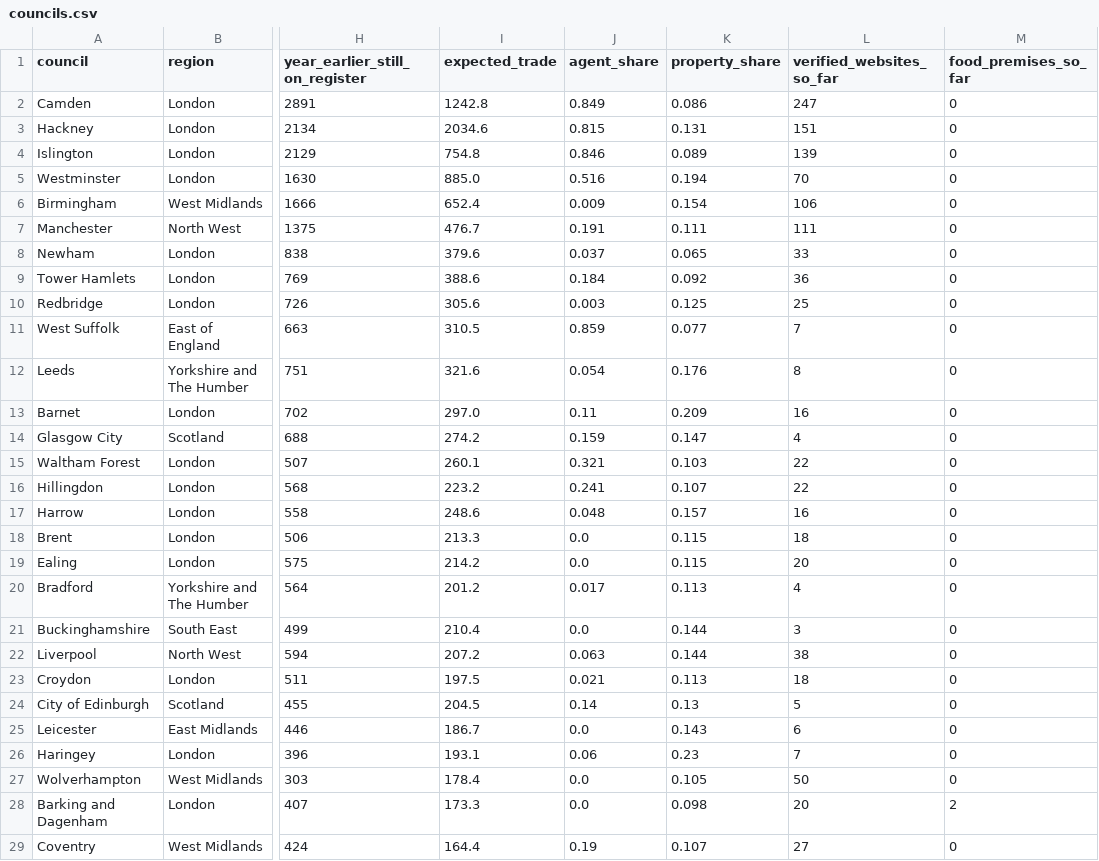
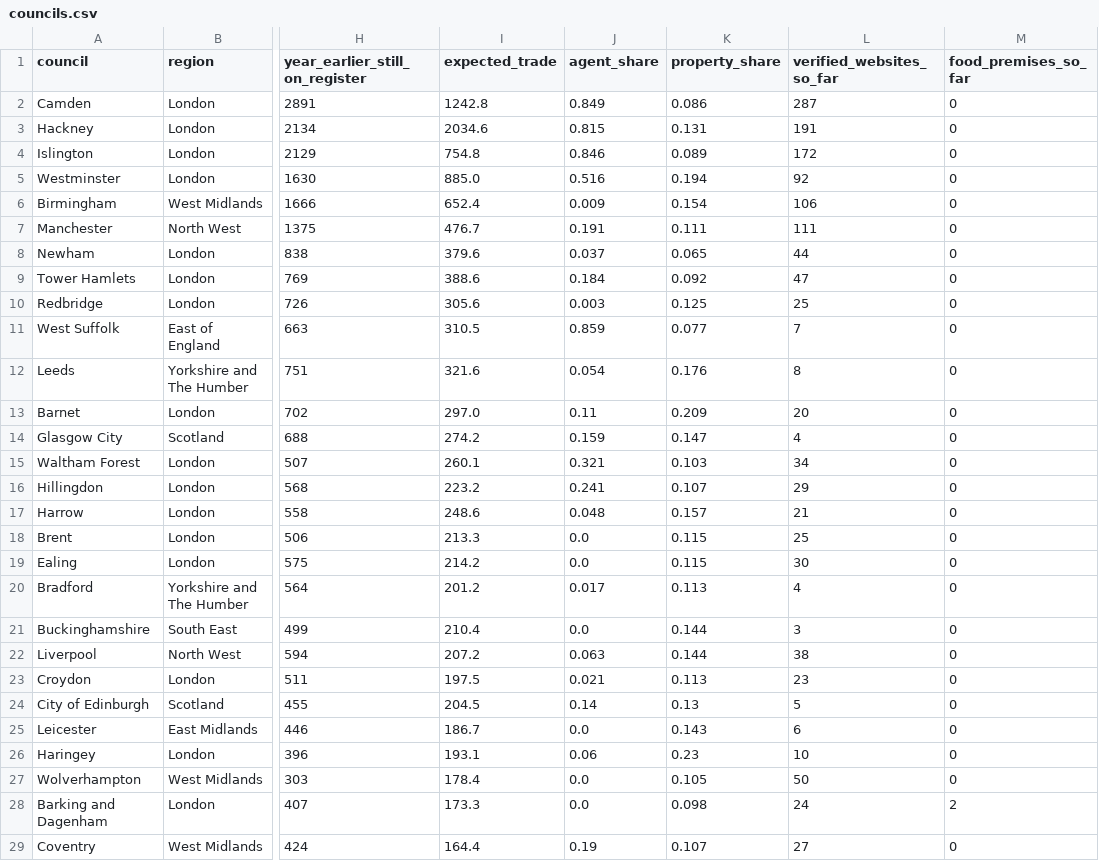
Before and after one commit to Mval1984/salenovo-open-data, a CSV file: index/2026-07/councils.csv, drawn as a sheet; only a part is shown, gaps mark what is left out; the diff covers the shown part only; the diff names each change by its address in the sheet, - before the commit and + after, or states it on an @@ line.

Commit message:
Data as published on salenovo.com, 17 October 2026

```diff
--- a/index/2026-07/councils.csv
+++ b/index/2026-07/councils.csv
-L2 (verified_websites_so_far): 247
+L2 (verified_websites_so_far): 287
-L3 (verified_websites_so_far): 151
+L3 (verified_websites_so_far): 191
-L4 (verified_websites_so_far): 139
+L4 (verified_websites_so_far): 172
-L5 (verified_websites_so_far): 70
+L5 (verified_websites_so_far): 92
-L8 (verified_websites_so_far): 33
+L8 (verified_websites_so_far): 44
-L9 (verified_websites_so_far): 36
+L9 (verified_websites_so_far): 47
-L13 (verified_websites_so_far): 16
+L13 (verified_websites_so_far): 20
-L15 (verified_websites_so_far): 22
+L15 (verified_websites_so_far): 34
-L16 (verified_websites_so_far): 22
+L16 (verified_websites_so_far): 29
-L17 (verified_websites_so_far): 16
+L17 (verified_websites_so_far): 21
-L18 (verified_websites_so_far): 18
+L18 (verified_websites_so_far): 25
-L19 (verified_websites_so_far): 20
+L19 (verified_websites_so_far): 30
-L23 (verified_websites_so_far): 18
+L23 (verified_websites_so_far): 23
-L26 (verified_websites_so_far): 7
+L26 (verified_websites_so_far): 10
-L28 (verified_websites_so_far): 20
+L28 (verified_websites_so_far): 24
```
Also changed, not shown: 12 edited cells elsewhere in this file, index/2026-07/regions.csv, index/2026-08/councils.csv, 3 other files.
